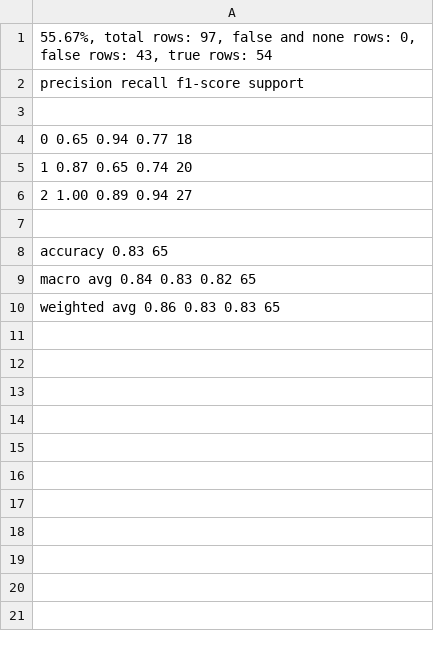
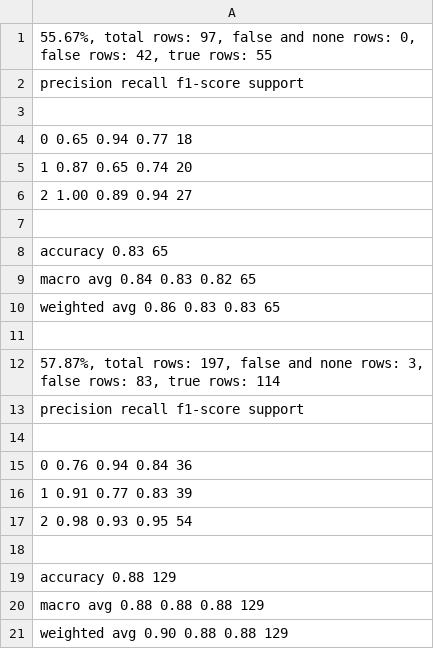
Before and after one commit to SStteeffii/DialectClassifier, a TSV file: Baseline_Wordbooks/Result/baseline_result_evaluation.tsv, drawn as a sheet; the diff names each change by its address in the sheet, - before the commit and + after, or states it on an @@ line.

Commit message:
Update Wordbook Code

```diff
--- a/Baseline_Wordbooks/Result/baseline_result_evaluation.tsv
+++ b/Baseline_Wordbooks/Result/baseline_result_evaluation.tsv
-A1: …false rows: 43, true rows: 54
+A1: …false rows: 42, true rows: 55
+row 11: (empty)
+row 12: 57.87%, total rows: 197, false and none rows: 3, false rows: 83, true rows: 114
+row 13: precision recall f1-score support
+row 14: (empty)
+row 15: 0 0.76 0.94 0.84 36
+row 16: 1 0.91 0.77 0.83 39
+row 17: 2 0.98 0.93 0.95 54
+row 18: (empty)
+row 19: accuracy 0.88 129
+row 20: macro avg 0.88 0.88 0.88 129
+row 21: weighted avg 0.90 0.88 0.88 129
```
Also changed, not shown: Baseline_Wordbooks/Result/data_baseline_result.tsv, Data_FinalTest/Tatoeba_de+nds+bar_mixed_preprocessed.tsv, 2 other files.
